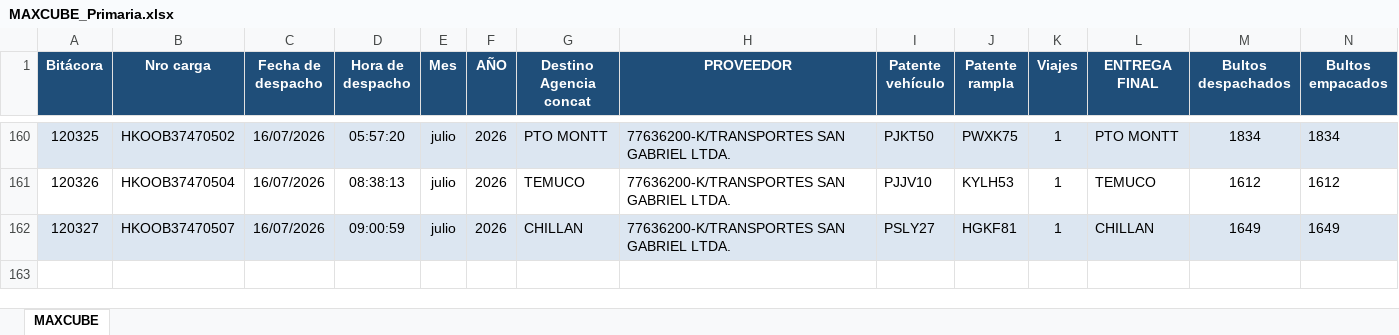
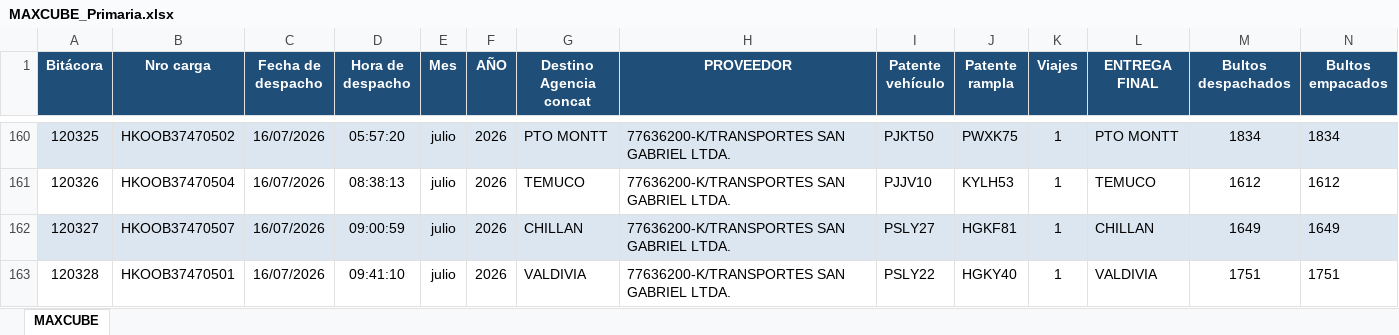
Before and after one commit to ErhickDiaz/COPIA-DASHBOARD_STREAMLIT_LOGISTIC, an Excel workbook: data/MAXCUBE_Primaria.xlsx, sheet MAXCUBE, drawn as a sheet; only a part is shown, gaps mark what is left out; values as stored, in another font and other column widths than the file's, no borders; rows hold the shown columns only; the diff names each change by its address in the sheet, - before the commit and + after, or states it on an @@ line.

Commit message:
Actualización 2026-07-16 09:48:21.706990

```diff
--- a/data/MAXCUBE_Primaria.xlsx (sheet MAXCUBE)
+++ b/data/MAXCUBE_Primaria.xlsx (sheet MAXCUBE)
+row 163: 120328 | HKOOB37470501 | 16/07/2026 | 09:41:10 | julio | 2026 | VALDIVIA | 77636200-K/TRANSPORTES SAN GABRIEL LTDA. | PSLY22 | HGKY40 | 1 | VALDIVIA | 1751 | 1751
```
